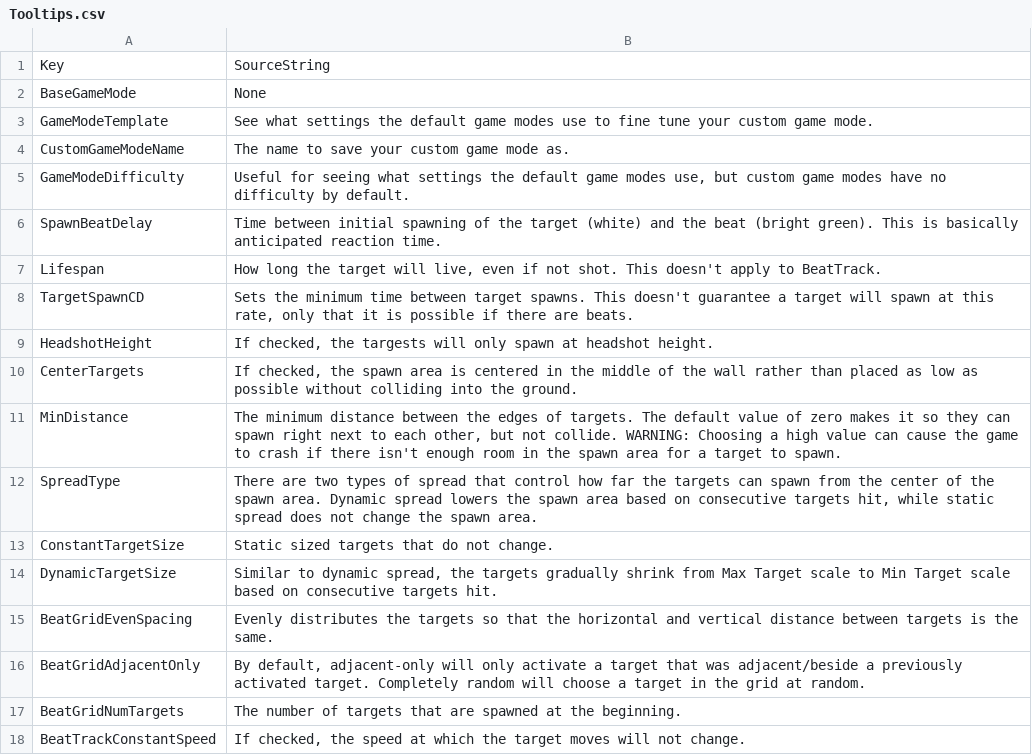
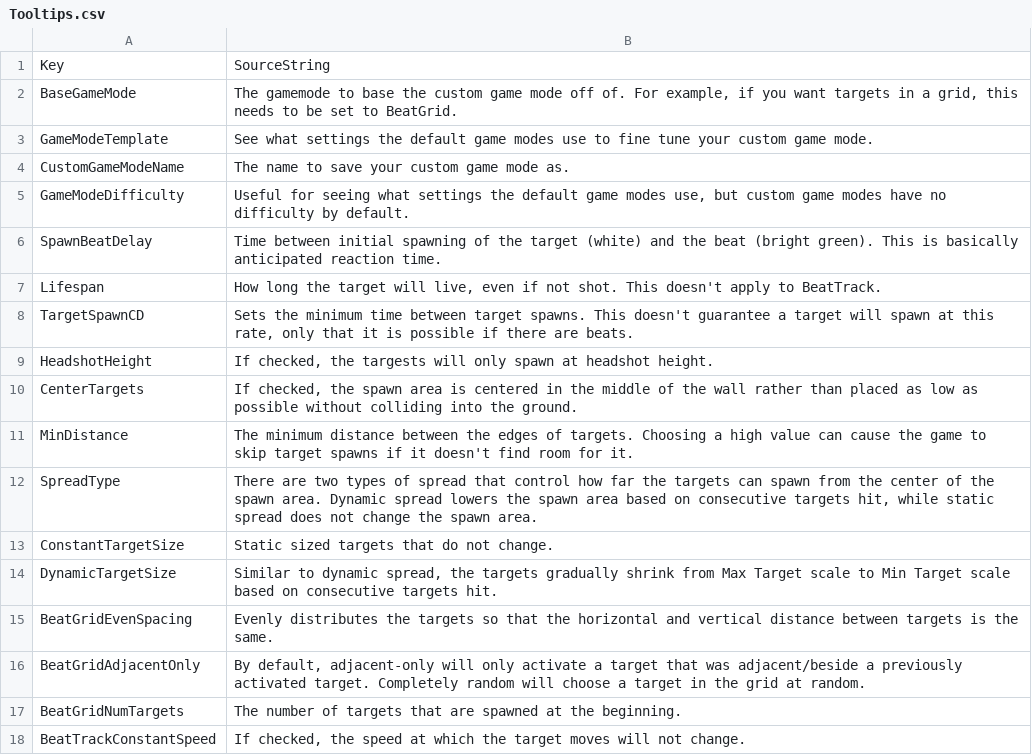
Before and after one commit to markoleptic/BeatShot, a CSV file: Content/NonAssets/Tooltips.csv, drawn as a sheet; the diff names each change by its address in the sheet, - before the commit and + after, or states it on an @@ line.

```diff
--- a/Content/NonAssets/Tooltips.csv
+++ b/Content/NonAssets/Tooltips.csv
-B2: None
+B2: The gamemode to base the custom game mode off of. For example, if you want targets in a grid, this needs to be set to BeatGrid.
-B11: …of targets. The default value of zero makes it so they can spawn right next to each other, but not collide. WARNING: Choosing a high value can cause the game to crash if there isn't enough room in the spawn area for a target to spawn.
+B11: …of targets. Choosing a high value can cause the game to skip target spawns if it doesn't find room for it.
```
Also changed, not shown: 39 other files.
